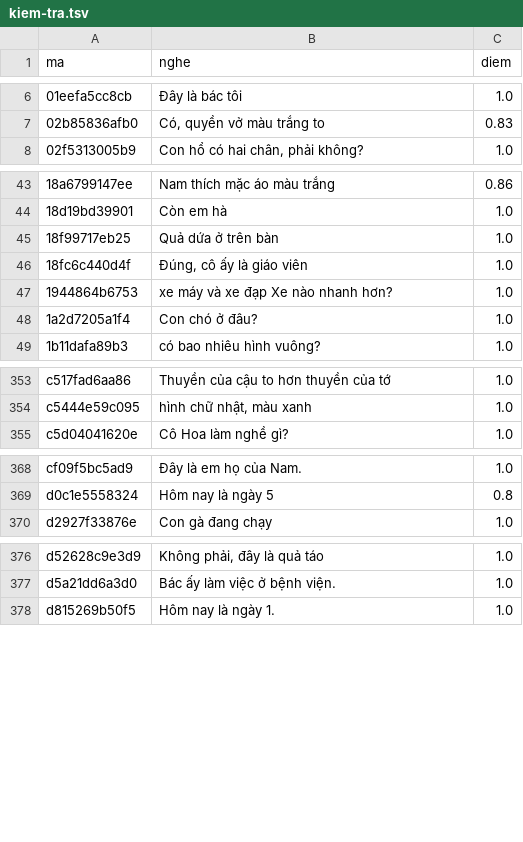
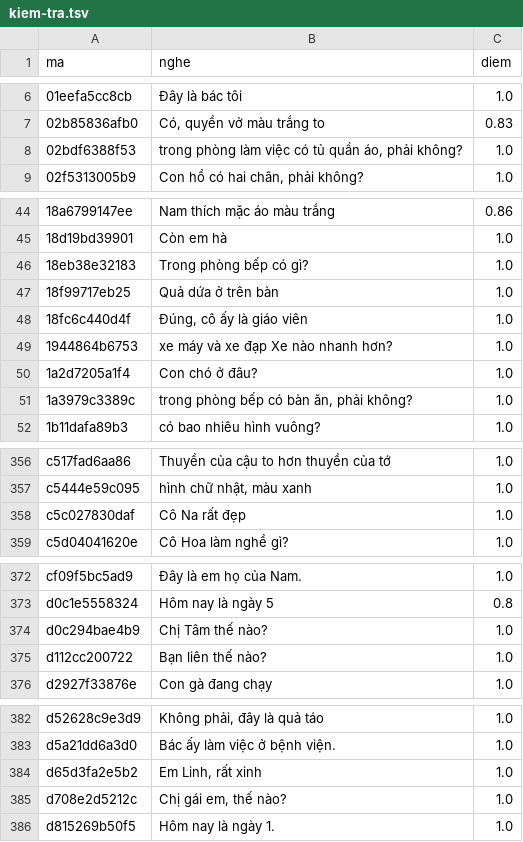
Before and after one commit to CVCEC/vuihoctiengviet, a TSV file: giong-ai/kiem-tra.tsv, drawn as a sheet; only a part is shown, gaps mark what is left out; the diff covers the shown part only.

```diff
--- a/giong-ai/kiem-tra.tsv
+++ b/giong-ai/kiem-tra.tsv
@@ -7,2 +7,3 @@ ma	nghe	diem
 02b85836afb0	Có, quyền vở màu trắng to	0.83
+02bdf6388f53	trong phòng làm việc có tủ quần áo, phải không?	1.0
 02f5313005b9	Con hổ có hai chân, phải không?	1.0
@@ -44,2 +45,3 @@ ma	nghe	diem
 18d19bd39901	Còn em hà	1.0
+18eb38e32183	Trong phòng bếp có gì?	1.0
 18f99717eb25	Quả dứa ở trên bàn	1.0
@@ -48,2 +50,3 @@ ma	nghe	diem
 1a2d7205a1f4	Con chó ở đâu?	1.0
+1a3979c3389c	trong phòng bếp có bàn ăn, phải không?	1.0
 1b11dafa89b3	có bao nhiêu hình vuông?	1.0
@@ -354,2 +357,3 @@ c517fad6aa86	Thuyền của cậu to hơn thuyền của tớ	1.0
 c5444e59c095	hình chữ nhật, màu xanh	1.0
+c5c027830daf	Cô Na rất đẹp	1.0
 c5d04041620e	Cô Hoa làm nghề gì?	1.0
@@ -369,2 +373,4 @@ cf09f5bc5ad9	Đây là em họ của Nam.	1.0
 d0c1e5558324	Hôm nay là ngày 5	0.8
+d0c294bae4b9	Chị Tâm thế nào?	1.0
+d112cc200722	Bạn liên thế nào?	1.0
 d2927f33876e	Con gà đang chạy	1.0
@@ -377,2 +383,4 @@ d52628c9e3d9	Không phải, đây là quả táo	1.0
 d5a21dd6a3d0	Bác ấy làm việc ở bệnh viện.	1.0
+d65d3fa2e5b2	Em Linh, rất xinh	1.0
+d708e2d5212c	Chị gái em, thế nào?	1.0
 d815269b50f5	Hôm nay là ngày 1.	1.0
```
Also changed, not shown: 2 added rows elsewhere in this file, 18 other files.
